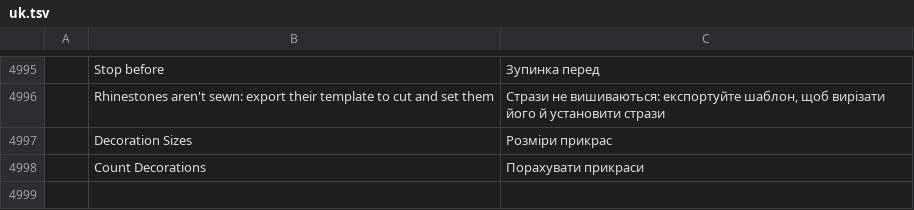
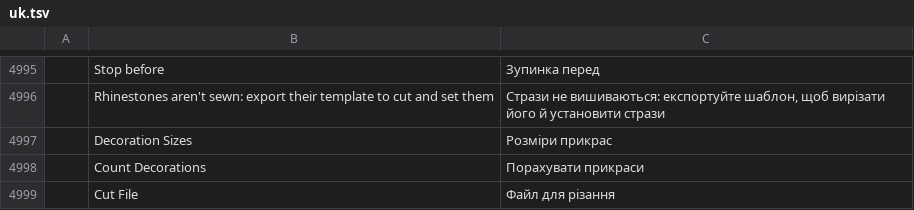
Before and after one commit to SiteSentrix/StitchFoundry, a TSV file: crates/ui-egui/src/i18n/uk.tsv, drawn as a sheet; only a part is shown, gaps mark what is left out; the diff names each change by its address in the sheet, - before the commit and + after, or states it on an @@ line.

```diff
--- a/crates/ui-egui/src/i18n/uk.tsv
+++ b/crates/ui-egui/src/i18n/uk.tsv
+row 4999:  | Cut File | Файл для різання
```
Also changed, not shown: crates/ui-egui/src/i18n/cs.tsv, crates/ui-egui/src/i18n/es.tsv, 14 other files.
